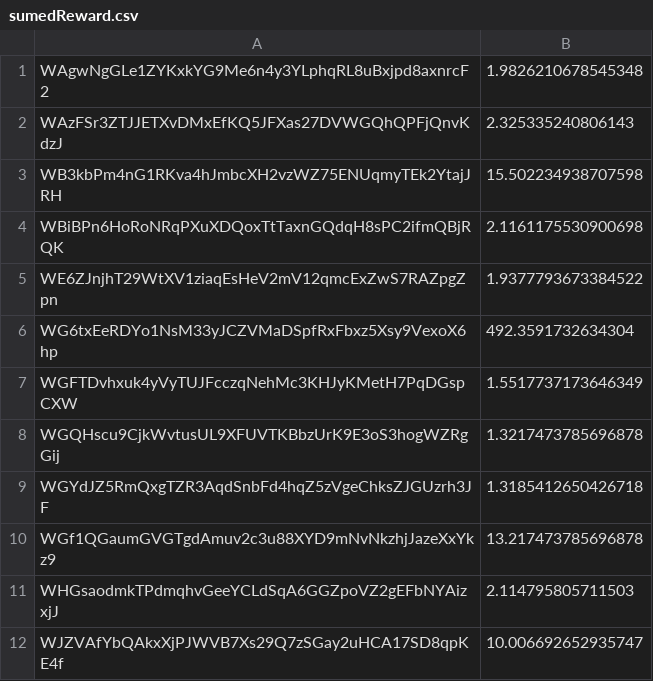
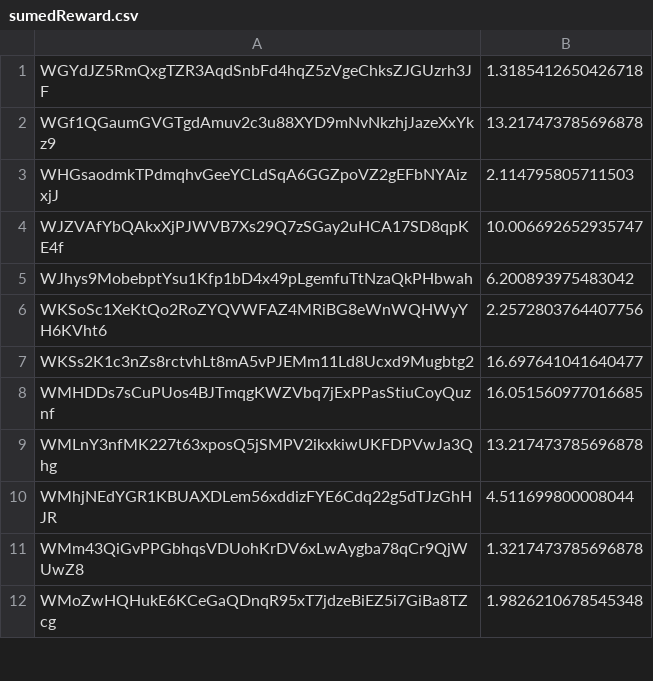
Before and after one commit to Coinversation/staticScripts, a CSV file: assets/sumedReward.csv, drawn as a sheet; only a part is shown; the shorter side is filled out with more unchanged rows; the diff names each change by its address in the sheet, - before the commit and + after, or states it on an @@ line.

```diff
--- a/assets/sumedReward.csv
+++ b/assets/sumedReward.csv
-row 1: WAgwNgGLe1ZYKxkYG9Me6n4y3YLphqRL8uBxjpd8axnrcF2 | 1.9826210678545348
-row 2: WAzFSr3ZTJJETXvDMxEfKQ5JFXas27DVWGQhQPFjQnvKdzJ | 2.325335240806143
-row 3: WB3kbPm4nG1RKva4hJmbcXH2vzWZ75ENUqmyTEk2YtajJRH | 15.502234938707598
-row 4: WBiBPn6HoRoNRqPXuXDQoxTtTaxnGQdqH8sPC2ifmQBjRQK | 2.1161175530900698
-row 5: WE6ZJnjhT29WtXV1ziaqEsHeV2mV12qmcExZwS7RAZpgZpn | 1.9377793673384522
-row 6: WG6txEeRDYo1NsM33yJCZVMaDSpfRxFbxz5Xsy9VexoX6hp | 492.3591732634304
-row 7: WGFTDvhxuk4yVyTUJFcczqNehMc3KHJyKMetH7PqDGspCXW | 1.5517737173646349
-row 8: WGQHscu9CjkWvtusUL9XFUVTKBbzUrK9E3oS3hogWZRgGij | 1.3217473785696878
```
Also changed, not shown: 1 other file.
